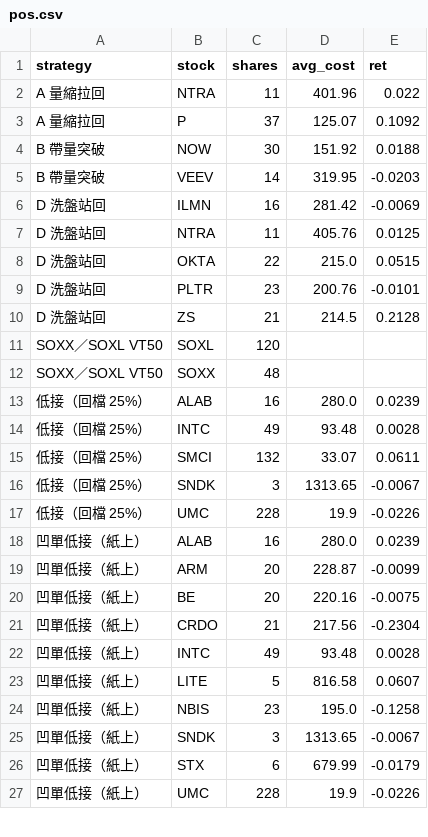
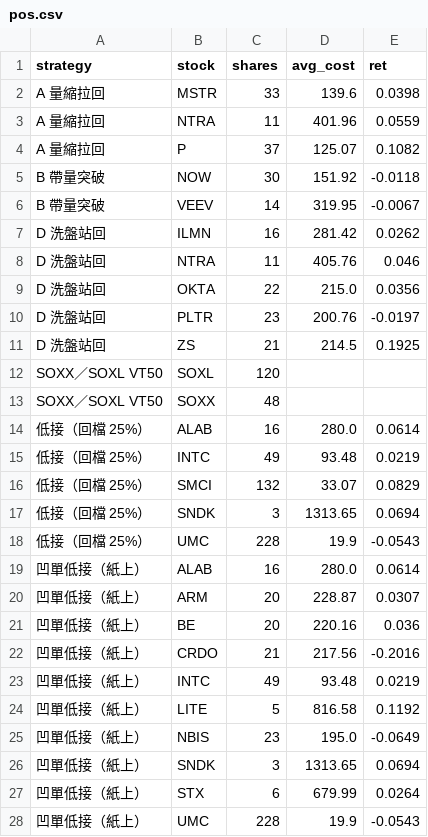
Before and after one commit to selfuse20261001-cell/PTEST, a CSV file: us/pos.csv, drawn as a sheet; only a part is shown; the diff covers the shown part only.

```diff
--- a/us/pos.csv
+++ b/us/pos.csv
@@ -1,27 +1,28 @@
 strategy,stock,shares,avg_cost,ret
-A 量縮拉回,NTRA,11,401.96,0.022
-A 量縮拉回,P,37,125.07,0.1092
-B 帶量突破,NOW,30,151.92,0.0188
-B 帶量突破,VEEV,14,319.95,-0.0203
-D 洗盤站回,ILMN,16,281.42,-0.0069
-D 洗盤站回,NTRA,11,405.76,0.0125
-D 洗盤站回,OKTA,22,215.0,0.0515
-D 洗盤站回,PLTR,23,200.76,-0.0101
-D 洗盤站回,ZS,21,214.5,0.2128
+A 量縮拉回,MSTR,33,139.6,0.0398
+A 量縮拉回,NTRA,11,401.96,0.0559
+A 量縮拉回,P,37,125.07,0.1082
+B 帶量突破,NOW,30,151.92,-0.0118
+B 帶量突破,VEEV,14,319.95,-0.0067
+D 洗盤站回,ILMN,16,281.42,0.0262
+D 洗盤站回,NTRA,11,405.76,0.046
+D 洗盤站回,OKTA,22,215.0,0.0356
+D 洗盤站回,PLTR,23,200.76,-0.0197
+D 洗盤站回,ZS,21,214.5,0.1925
 SOXX／SOXL VT50,SOXL,120,,
 SOXX／SOXL VT50,SOXX,48,,
-低接（回檔 25%）,ALAB,16,280.0,0.0239
-低接（回檔 25%）,INTC,49,93.48,0.0028
-低接（回檔 25%）,SMCI,132,33.07,0.0611
-低接（回檔 25%）,SNDK,3,1313.65,-0.0067
-低接（回檔 25%）,UMC,228,19.9,-0.0226
-凹單低接（紙上）,ALAB,16,280.0,0.0239
-凹單低接（紙上）,ARM,20,228.87,-0.0099
-凹單低接（紙上）,BE,20,220.16,-0.0075
-凹單低接（紙上）,CRDO,21,217.56,-0.2304
-凹單低接（紙上）,INTC,49,93.48,0.0028
-凹單低接（紙上）,LITE,5,816.58,0.0607
-凹單低接（紙上）,NBIS,23,195.0,-0.1258
-凹單低接（紙上）,SNDK,3,1313.65,-0.0067
-凹單低接（紙上）,STX,6,679.99,-0.0179
-凹單低接（紙上）,UMC,228,19.9,-0.0226
+低接（回檔 25%）,ALAB,16,280.0,0.0614
+低接（回檔 25%）,INTC,49,93.48,0.0219
+低接（回檔 25%）,SMCI,132,33.07,0.0829
+低接（回檔 25%）,SNDK,3,1313.65,0.0694
+低接（回檔 25%）,UMC,228,19.9,-0.0543
+凹單低接（紙上）,ALAB,16,280.0,0.0614
+凹單低接（紙上）,ARM,20,228.87,0.0307
+凹單低接（紙上）,BE,20,220.16,0.036
+凹單低接（紙上）,CRDO,21,217.56,-0.2016
+凹單低接（紙上）,INTC,49,93.48,0.0219
+凹單低接（紙上）,LITE,5,816.58,0.1192
+凹單低接（紙上）,NBIS,23,195.0,-0.0649
+凹單低接（紙上）,SNDK,3,1313.65,0.0694
+凹單低接（紙上）,STX,6,679.99,0.0264
+凹單低接（紙上）,UMC,228,19.9,-0.0543
```
Also changed, not shown: 2 added rows and 18 edited cells elsewhere in this file, us/eq.csv, 8 other files.
